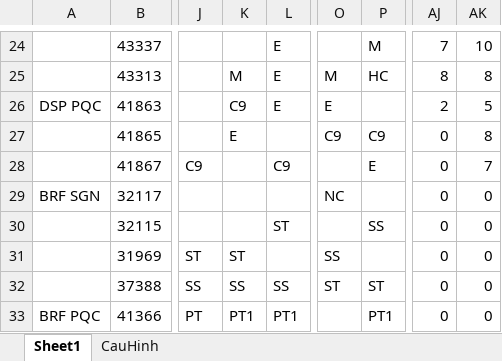
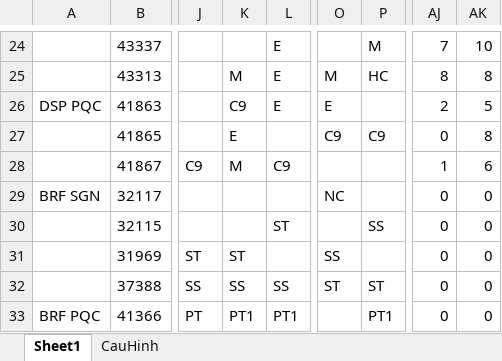
Before and after one commit to dispatchpqc/crewlist-dsp-asst, an Excel workbook: data/2026/11.2026/Lịch trực OCD on 11-2026 web update.xlsx, sheet Sheet1, drawn as a sheet; only a part is shown, gaps mark what is left out; values as stored, in another font and other column widths than the file's, no borders; the diff names each change by its address in the sheet, - before the commit and + after, or states it on an @@ line.

Commit message:
Update roster 11/2026 from web (33 NV)

```diff
--- a/data/2026/11.2026/Lịch trực OCD on 11-2026 web update.xlsx (sheet Sheet1)
+++ b/data/2026/11.2026/Lịch trực OCD on 11-2026 web update.xlsx (sheet Sheet1)
-K28: (empty)
+K28: M
-P28: E
+P28: (empty)
-AJ28: 0
+AJ28: 1
-AK28: 7
+AK28: 6
```
